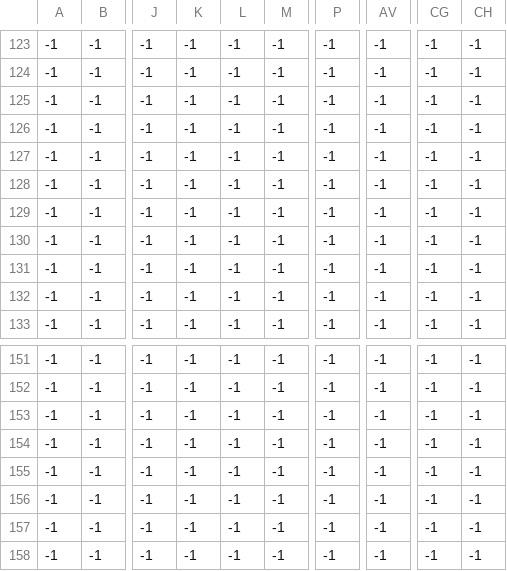
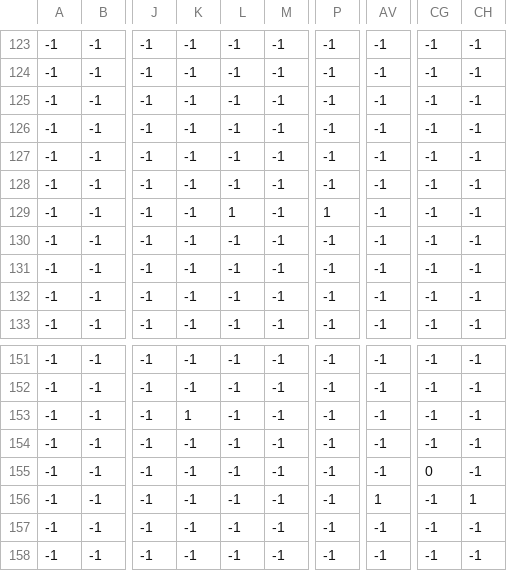
Before and after one commit to ZeusSatake/TwinDrillGoldrush, a CSV file: data/Map/Map3Enemy.csv, drawn as a sheet; only a part is shown, gaps mark what is left out; the diff names each change by its address in the sheet, - before the commit and + after, or states it on an @@ line.

```diff
--- a/data/Map/Map3Enemy.csv
+++ b/data/Map/Map3Enemy.csv
-L129: -1
+L129: 1
-P129: -1
+P129: 1
-K153: -1
+K153: 1
-CG155: -1
+CG155: 0
-AV156: -1
+AV156: 1
-CH156: -1
+CH156: 1
```
Also changed, not shown: data/Map/Map3Jewelry.csv, data/Map/Map3Stone.csv, 4 other files.
